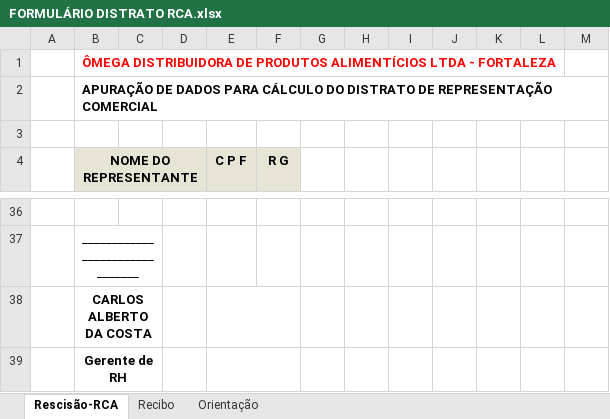
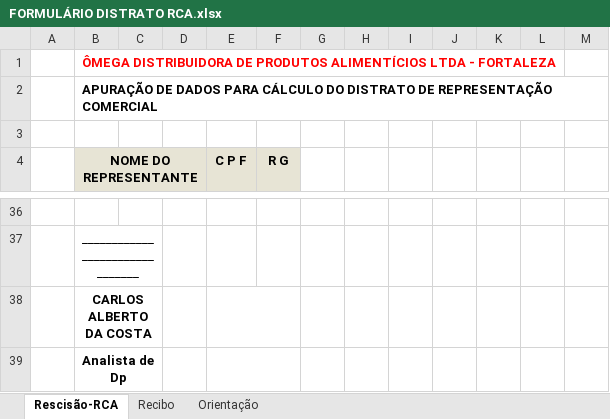
Before and after one commit to Thales1914/offboarding_form, an Excel workbook: rh/FORMULÁRIO DISTRATO RCA.xlsx, sheet Rescisão-RCA, drawn as a sheet; only a part is shown, gaps mark what is left out; values as stored, in another font and other column widths than the file's, no borders; charts and pictures not drawn; the diff names each change by its address in the sheet, - before the commit and + after, or states it on an @@ line.

Commit message:
correções simples, planilhas datas

```diff
--- a/rh/FORMULÁRIO DISTRATO RCA.xlsx (sheet Rescisão-RCA)
+++ b/rh/FORMULÁRIO DISTRATO RCA.xlsx (sheet Rescisão-RCA)
-B39 (NOME DO REPRESENTANTE): Gerente de RH
+B39 (NOME DO REPRESENTANTE): Analista de Dp
```
Also changed, not shown: sheet Recibo.
